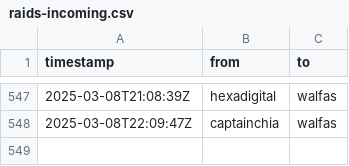
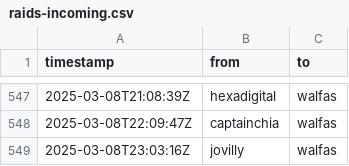
Before and after one commit to walfie/twitch-raid-log, a CSV file: public/raids-incoming.csv, drawn as a sheet; only a part is shown, gaps mark what is left out; the diff names each change by its address in the sheet, - before the commit and + after, or states it on an @@ line.

```diff
--- a/public/raids-incoming.csv
+++ b/public/raids-incoming.csv
+row 549: 2025-03-08T23:03:16Z | jovilly | walfas
```
